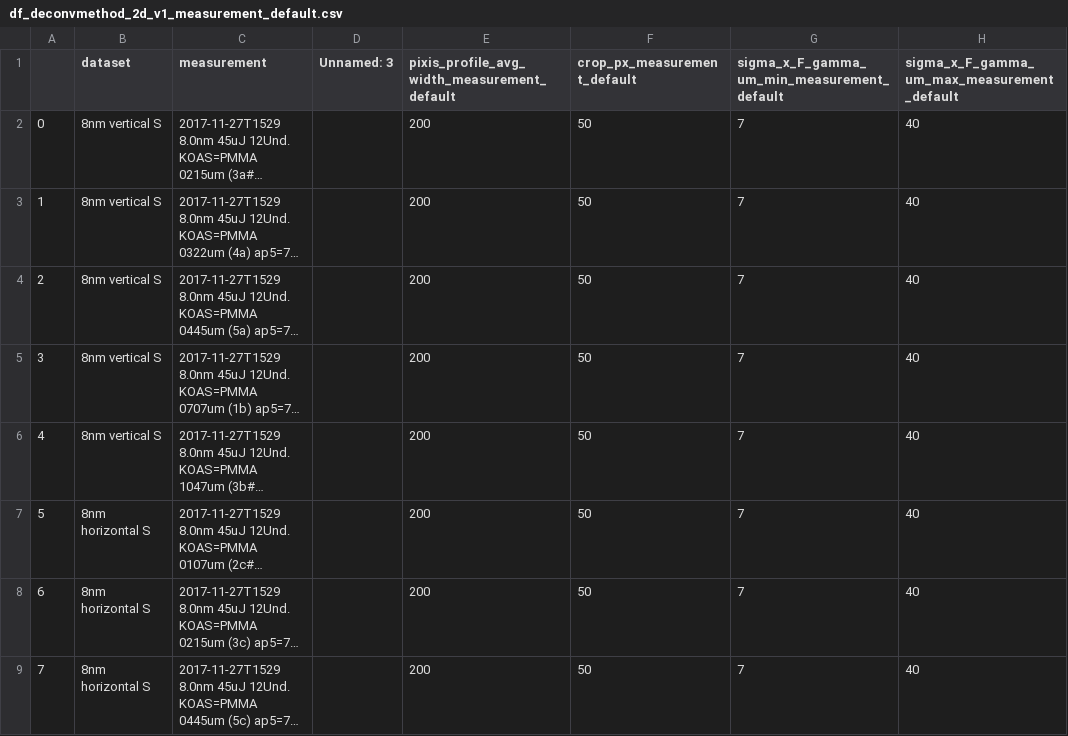
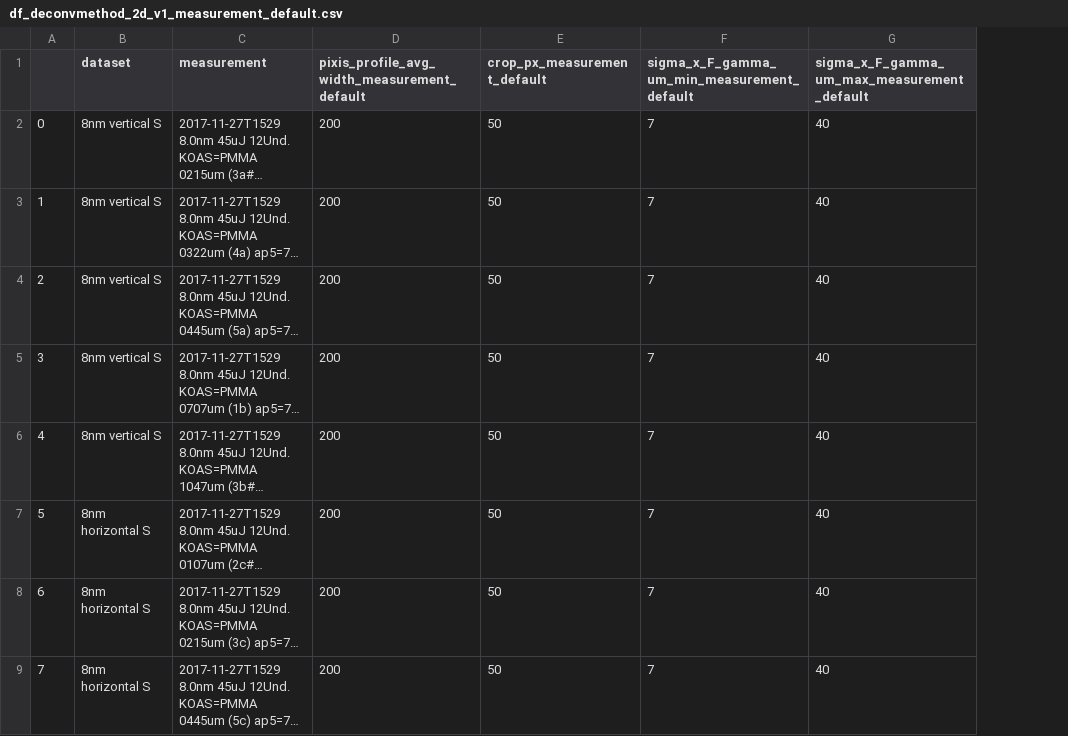
Before and after one commit to ThomasWodzinski/coherenceanalysis, a CSV file: results/df_deconvmethod_2d_v1_measurement_default.csv, drawn as a sheet; only a part is shown; long unchanged cells end in …; the diff names each change by its address in the sheet, - before the commit and + after, or states it on an @@ line.

Commit message:
columns are not in proper order

```diff
--- a/results/df_deconvmethod_2d_v1_measurement_default.csv
+++ b/results/df_deconvmethod_2d_v1_measurement_default.csv
-column D (Unnamed: 3), empty
```
Also changed, not shown: results/df_deconvmethod_1d_v3_measurement_default.csv.
